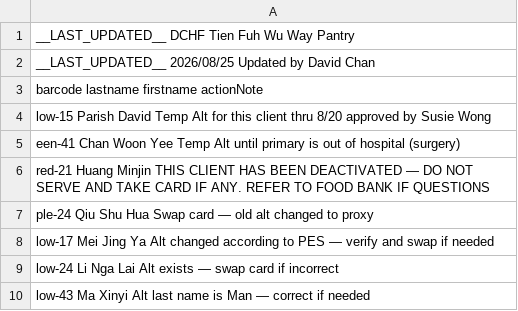
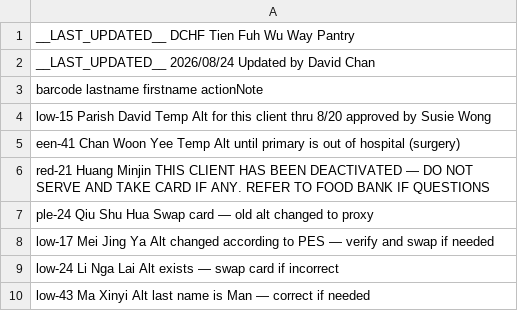
Before and after one commit to PCCSF-FOODPANTRY/DCHF-Cards, a TSV file: data.tsv, drawn as a sheet.

Commit message:
Update last updated date in data.tsv

```diff
--- a/data.tsv
+++ b/data.tsv
@@ -1,3 +1,3 @@
 __LAST_UPDATED__    DCHF Tien Fuh Wu Way Pantry
-__LAST_UPDATED__    2026/08/25 Updated by David Chan
+__LAST_UPDATED__    2026/08/24 Updated by David Chan
 barcode lastname    firstname   actionNote
```
